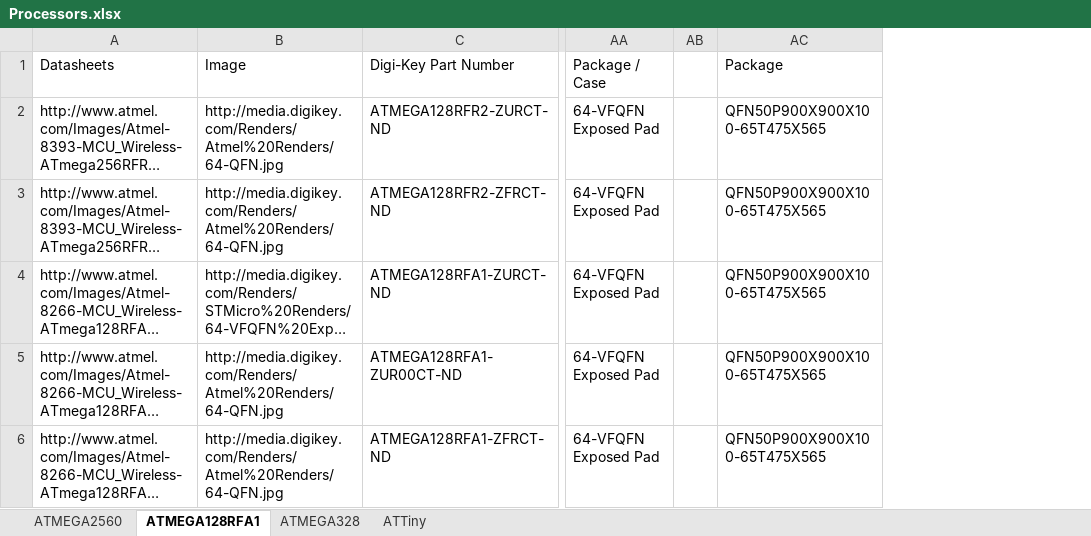
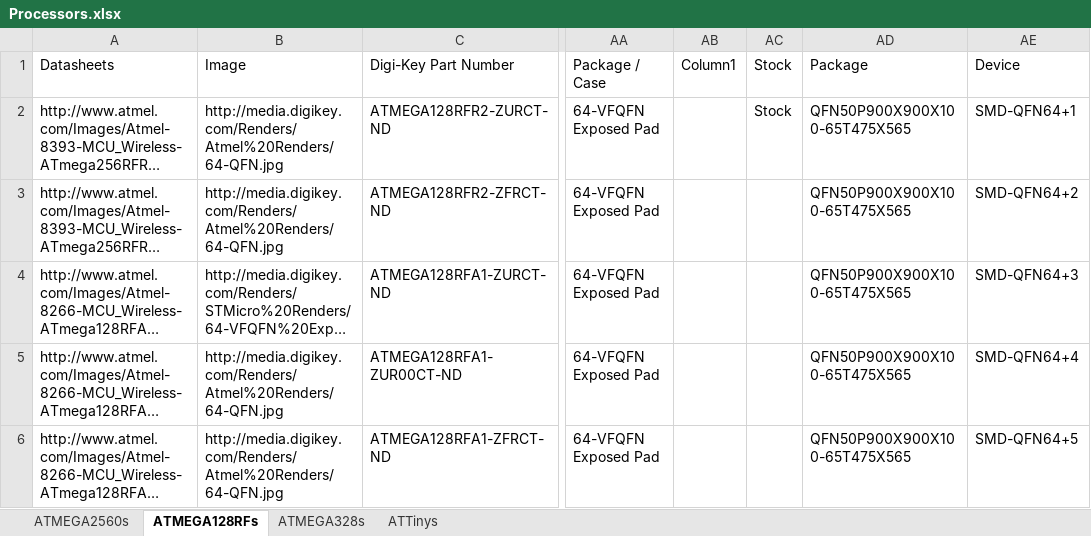
Before and after one commit to NVSL/GadgetronEagleLibs, an Excel workbook: Digikey/Processors.xlsx, sheet ATMEGA128RFs, drawn as a sheet; only a part is shown, gaps mark what is left out; long unchanged cells end in …; values as stored, in another font and other column widths than the file's, no borders; table styles not drawn; removed rows and columns are numbered as before the commit, all else as after; the diff names each change by its address in the sheet, - before the commit and + after, or states it on an @@ line.

```diff
--- a/Digikey/Processors.xlsx (sheet ATMEGA128RFs)
+++ b/Digikey/Processors.xlsx (sheet ATMEGA128RFs)
-sheet tab: ATMEGA2560
+sheet tab: ATMEGA2560s
-sheet tab: ATMEGA128RFA1
+sheet tab: ATMEGA128RFs
-sheet tab: ATMEGA328
+sheet tab: ATMEGA328s
-sheet tab: ATTiny
+sheet tab: ATTinys
-column AB, empty
+column AB (Column1), empty
+column AC (Stock), row 2: Stock
+column AE (Device), rows 2-6: SMD-QFN64+1 | SMD-QFN64+2 | SMD-QFN64+3 | SMD-QFN64+4 | SMD-QFN64+5
```
Also changed, not shown: sheet ATTinys, sheet ATMEGA2560s, sheet ATMEGA328s, 6 other files.
